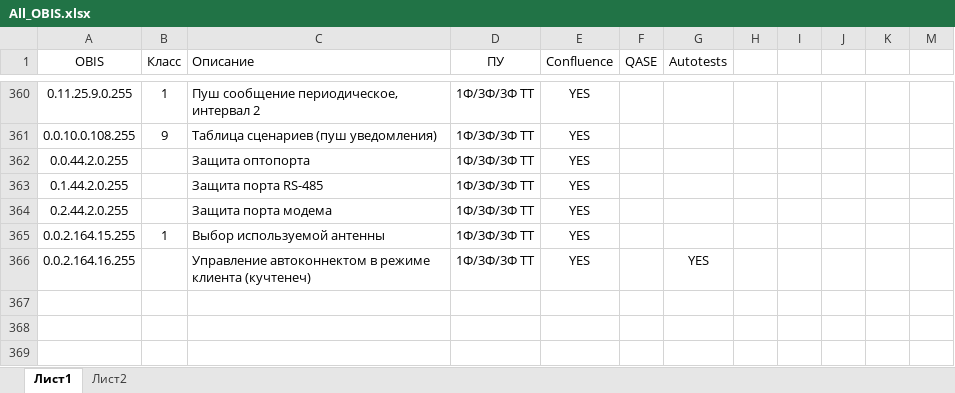
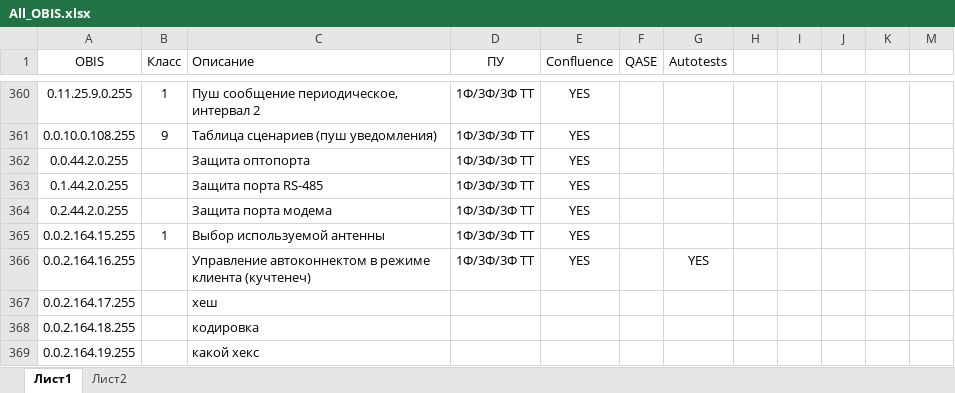
Before and after one commit to loccupy/Emergency_Configurator, an Excel workbook: libs/All_OBIS.xlsx, sheet Лист1, drawn as a sheet; only a part is shown, gaps mark what is left out; values as stored, in another font and other column widths than the file's, no borders; conditional formats not drawn; the diff names each change by its address in the sheet, - before the commit and + after, or states it on an @@ line.

```diff
--- a/libs/All_OBIS.xlsx (sheet Лист1)
+++ b/libs/All_OBIS.xlsx (sheet Лист1)
+row 367: 0.0.2.164.17.255 |  | хеш
+row 368: 0.0.2.164.18.255 |  | кодировка
+row 369: 0.0.2.164.19.255 |  | какой хекс
```
Also changed, not shown: 3 other files.
